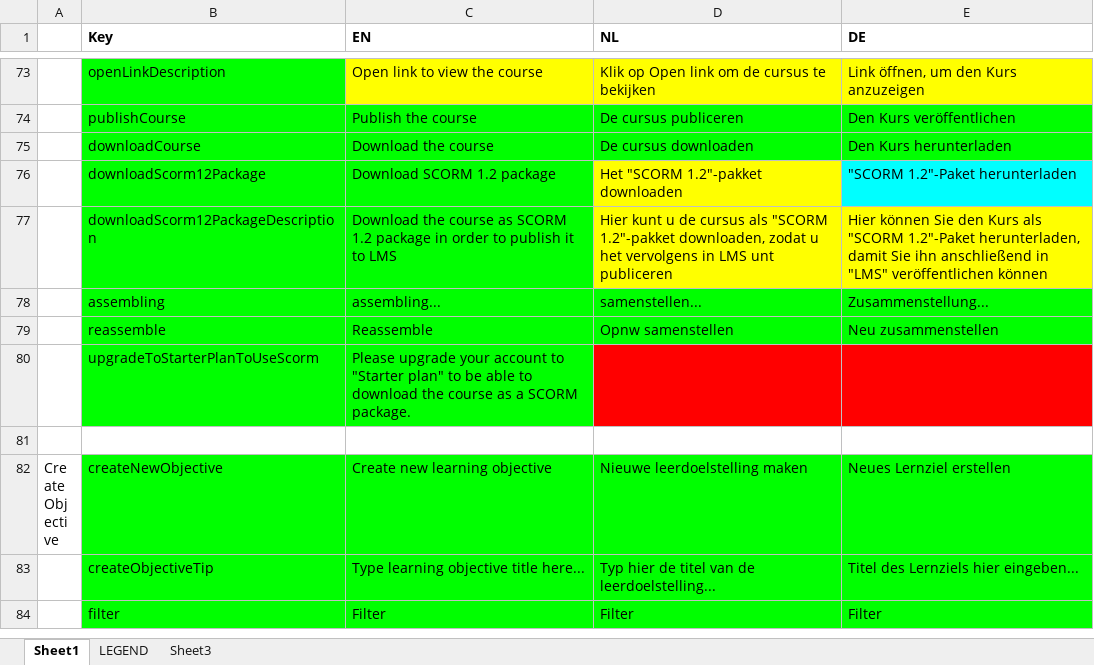
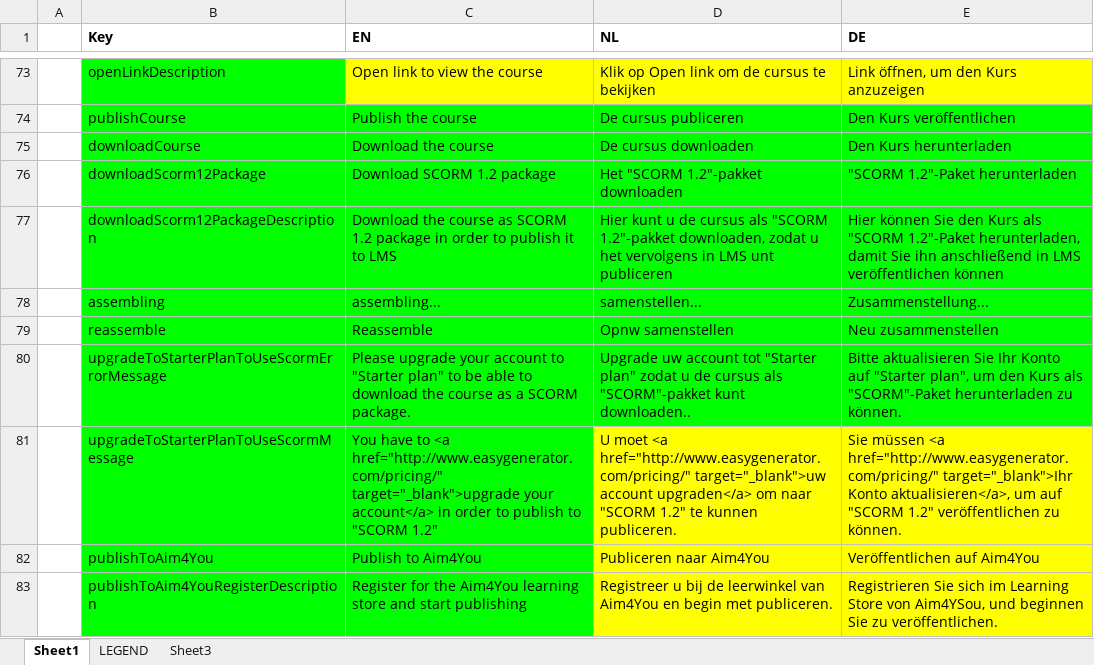
Before and after one commit to jaw4ik/assessment, an Excel workbook: sources/easygenerator.Web/App/localization/resources.xlsx, sheet Sheet1, drawn as a sheet; only a part is shown, gaps mark what is left out; the shorter side is filled out with more unchanged rows; values as stored, in another font and other column widths than the file's, no borders; removed rows and columns are numbered as before the commit, all else as after; the diff covers the shown part only; the diff names each change by its address in the sheet, - before the commit and + after, or states it on an @@ line.

```diff
--- a/sources/easygenerator.Web/App/localization/resources.xlsx (sheet Sheet1)
+++ b/sources/easygenerator.Web/App/localization/resources.xlsx (sheet Sheet1)
-D76 fill: #FFFF00
+D76 fill: #00FF00
-E76 fill: #00FFFF
+E76 fill: #00FF00
-D77:E77 fill: #FFFF00
+D77:E77 fill: #00FF00
-E77 (DE): …anschließend in "LMS" veröffentlichen können
+E77 (DE): …anschließend in LMS veröffentlichen können
-row 80:  | upgradeToStarterPlanToUseScorm | Please upgrade your account to "Starter plan" to be able to download the course as a SCORM package.
+row 80:  | upgradeToStarterPlanToUseScormErrorMessage | Please upgrade your account to "Starter plan" to be able to download the course as a SCORM package. | Upgrade uw account tot "Starter plan" zodat u de cursus als "SCORM"-pakket kunt downloaden.. | Bitte aktualisieren Sie Ihr Konto auf "Starter plan", um den Kurs als "SCORM"-Paket herunterladen zu können.
+row 81:  | upgradeToStarterPlanToUseScormMessage | You have to <a href="http://www.easygenerator.com/pricing/" target="_blank">upgrade your account</a> in order to publish to "SCORM 1.2" | U moet <a href="http://www.easygenerator.com/pricing/" target="_blank">uw account upgraden</a> om naar "SCORM 1.2" te kunnen publiceren. | Sie müssen <a href="http://www.easygenerator.com/pricing/" target="_blank">Ihr Konto aktualisieren</a>, um auf "SCORM 1.2" veröffentlichen zu können.
+row 82:  | publishToAim4You | Publish to Aim4You | Publiceren naar Aim4You | Veröffentlichen auf Aim4You
+row 83:  | publishToAim4YouRegisterDescription | Register for the Aim4You learning store and start publishing | Registreer u bij de leerwinkel van Aim4You en begin met publiceren. | Registrieren Sie sich im Learning Store von Aim4YSou, und beginnen Sie zu veröffentlichen.
```
Also changed, not shown: 8 added rows, 2 removed rows and cell formats elsewhere in this sheet, 16 other files.
